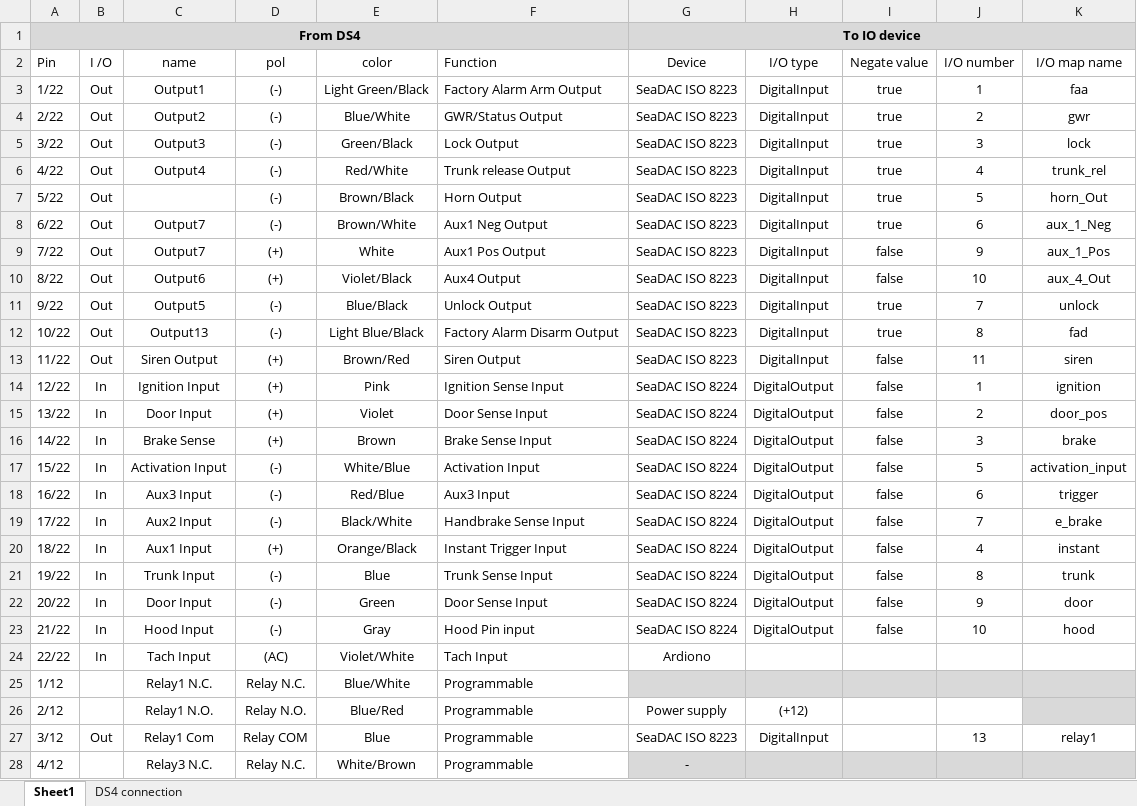
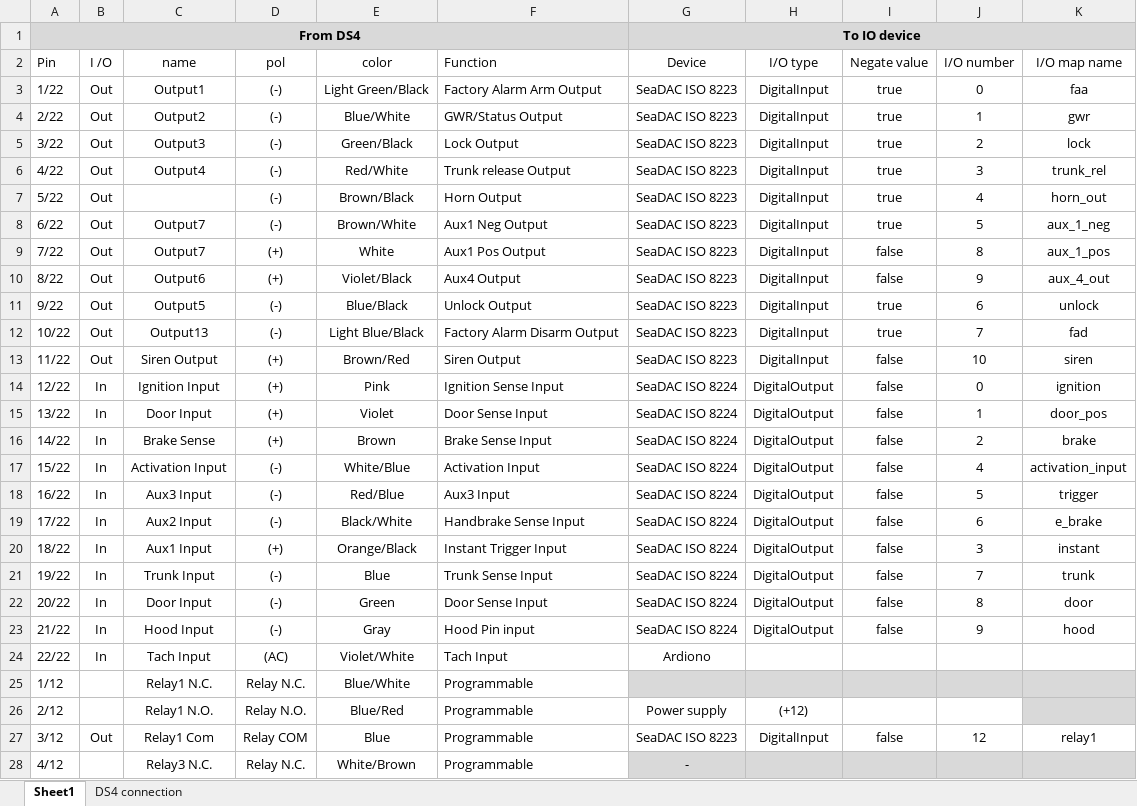
Before and after one commit to MartinCarufel/Python_script, an Excel workbook: io_maping/DS4 connection.xlsx, sheet Sheet1, drawn as a sheet; only a part is shown; values as stored, in another font and other column widths than the file's, no borders; the diff covers the shown part only; the diff names each change by its address in the sheet, - before the commit and + after, or states it on an @@ line.

```diff
--- a/io_maping/DS4 connection.xlsx (sheet Sheet1)
+++ b/io_maping/DS4 connection.xlsx (sheet Sheet1)
-J3 (I/O number): 1
+J3 (I/O number): 0
-J4 (I/O number): 2
+J4 (I/O number): 1
-J5 (I/O number): 3
+J5 (I/O number): 2
-J6 (I/O number): 4
+J6 (I/O number): 3
-J7 (I/O number): 5
+J7 (I/O number): 4
-K7 (I/O map name): horn_Out
+K7 (I/O map name): horn_out
-J8 (I/O number): 6
+J8 (I/O number): 5
-K8 (I/O map name): aux_1_Neg
+K8 (I/O map name): aux_1_neg
-J9 (I/O number): 9
+J9 (I/O number): 8
-K9 (I/O map name): aux_1_Pos
+K9 (I/O map name): aux_1_pos
-J10 (I/O number): 10
+J10 (I/O number): 9
-K10 (I/O map name): aux_4_Out
+K10 (I/O map name): aux_4_out
-J11 (I/O number): 7
+J11 (I/O number): 6
-J12 (I/O number): 8
+J12 (I/O number): 7
-J13 (I/O number): 11
+J13 (I/O number): 10
-J14 (I/O number): 1
+J14 (I/O number): 0
-J15 (I/O number): 2
+J15 (I/O number): 1
-J16 (I/O number): 3
+J16 (I/O number): 2
-J17 (I/O number): 5
+J17 (I/O number): 4
-J18 (I/O number): 6
+J18 (I/O number): 5
-J19 (I/O number): 7
+J19 (I/O number): 6
-J20 (I/O number): 4
+J20 (I/O number): 3
-J21 (I/O number): 8
+J21 (I/O number): 7
-J22 (I/O number): 9
+J22 (I/O number): 8
-J23 (I/O number): 10
+J23 (I/O number): 9
-I27 (Negate value): (empty)
+I27 (Negate value): false
-J27 (I/O number): 13
+J27 (I/O number): 12
```
Also changed, not shown: 3 added rows, 3 removed rows and 17 edited cells elsewhere in this sheet, 5 other files.
